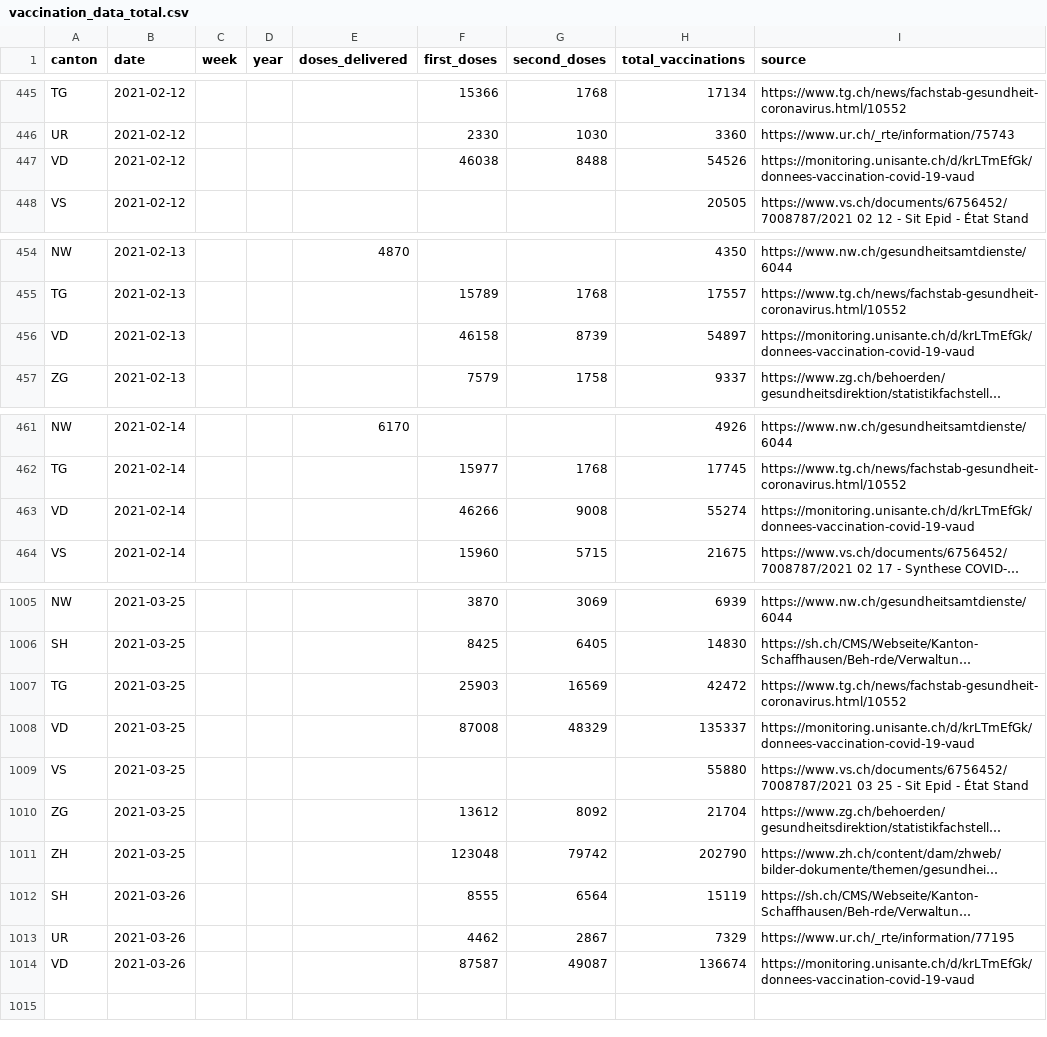
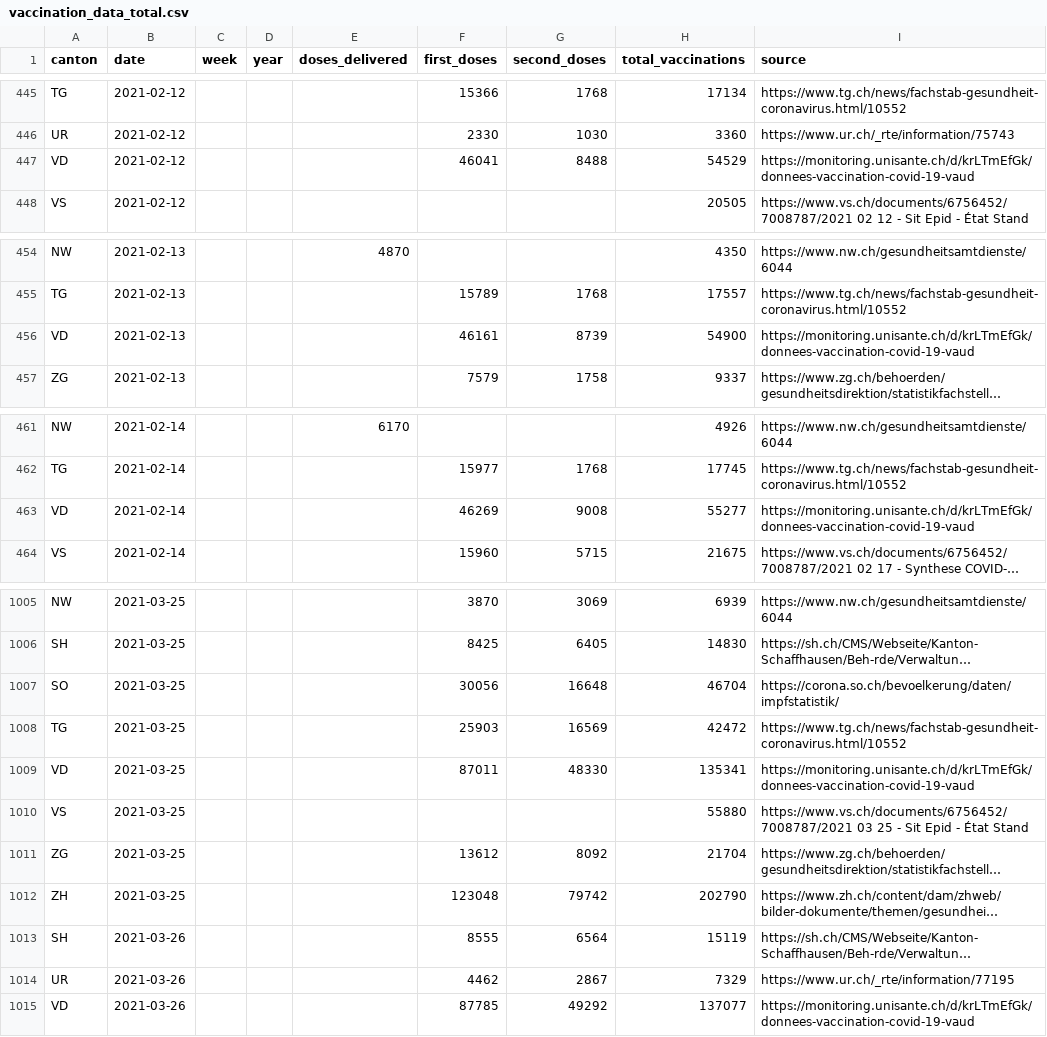
Before and after one commit to n0rdlicht/ch-vaccinations, a CSV file: data/vaccination_data_total.csv, drawn as a sheet; only a part is shown, gaps mark what is left out; long unchanged cells end in …; addresses are those after the commit; the diff covers the shown part only; the diff names each change by its address in the sheet, - before the commit and + after, or states it on an @@ line.

Commit message:
Automatic update of vaccination data

```diff
--- a/data/vaccination_data_total.csv
+++ b/data/vaccination_data_total.csv
-F447 (first_doses): 46038
+F447 (first_doses): 46041
-H447 (total_vaccinations): 54526
+H447 (total_vaccinations): 54529
-F456 (first_doses): 46158
+F456 (first_doses): 46161
-H456 (total_vaccinations): 54897
+H456 (total_vaccinations): 54900
-F463 (first_doses): 46266
+F463 (first_doses): 46269
-H463 (total_vaccinations): 55274
+H463 (total_vaccinations): 55277
+row 1007: SO | 2021-03-25 |  |  |  | 30056 | 16648 | 46704 | https://corona.so.ch/bevoelkerung/daten/impfstatistik/
-F1009 (first_doses): 87008
+F1009 (first_doses): 87011
-G1009 (second_doses): 48329
+G1009 (second_doses): 48330
-H1009 (total_vaccinations): 135337
+H1009 (total_vaccinations): 135341
-F1015 (first_doses): 87587
+F1015 (first_doses): 87785
-G1015 (second_doses): 49087
+G1015 (second_doses): 49292
-H1015 (total_vaccinations): 136674
+H1015 (total_vaccinations): 137077
```
Also changed, not shown: 74 edited cells elsewhere in this file, data/vaccinations_latest.csv, 1 other file.
